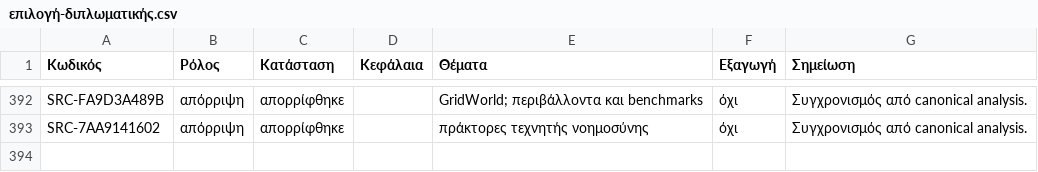
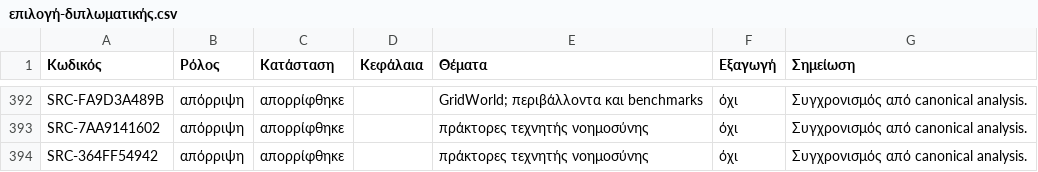
Before and after one commit to MariosGiannakaras/ThesisBibliography, a CSV file: κατάλογος/επιλογή-διπλωματικής.csv, drawn as a sheet; only a part is shown, gaps mark what is left out; the diff names each change by its address in the sheet, - before the commit and + after, or states it on an @@ line.

```diff
--- a/κατάλογος/επιλογή-διπλωματικής.csv
+++ b/κατάλογος/επιλογή-διπλωματικής.csv
+row 394: SRC-364FF54942 | απόρριψη | απορρίφθηκε |  | πράκτορες τεχνητής νοημοσύνης | όχι | Συγχρονισμός από canonical analysis.
```
Also changed, not shown: κατάλογος/κατάσταση-αναλύσεων.csv, 1 other file.
